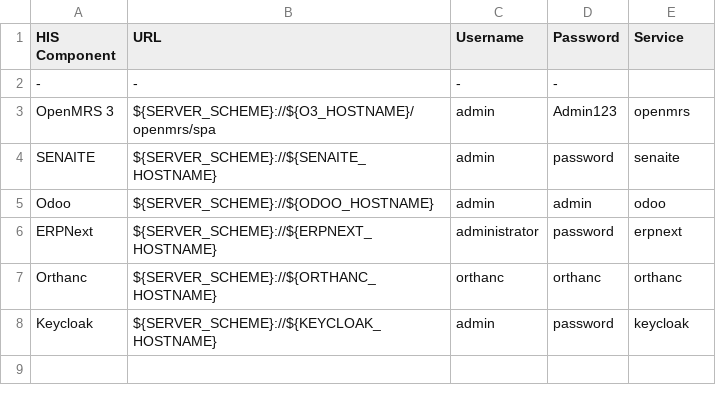
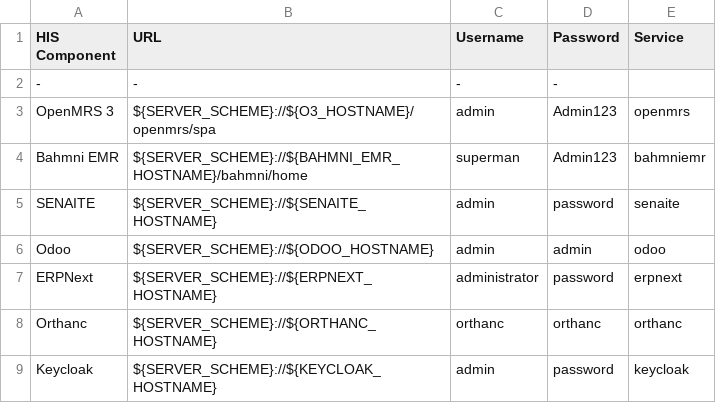
Before and after one commit to ozone-his/ozone-docker-compose, a CSV file: scripts/ozone-urls-template.csv, drawn as a sheet; the diff names each change by its address in the sheet, - before the commit and + after, or states it on an @@ line.

Commit message:
OZ-742: Add Bahmni EMR to Ozone (#123)
Co-authored-by: Kipchumba Bett <kipchubett@gmail.com>

```diff
--- a/scripts/ozone-urls-template.csv
+++ b/scripts/ozone-urls-template.csv
+row 4: Bahmni EMR | ${SERVER_SCHEME}://${BAHMNI_EMR_HOSTNAME}/bahmni/home | superman | Admin123 | bahmniemr
```
Also changed, not shown: 9 other files.
